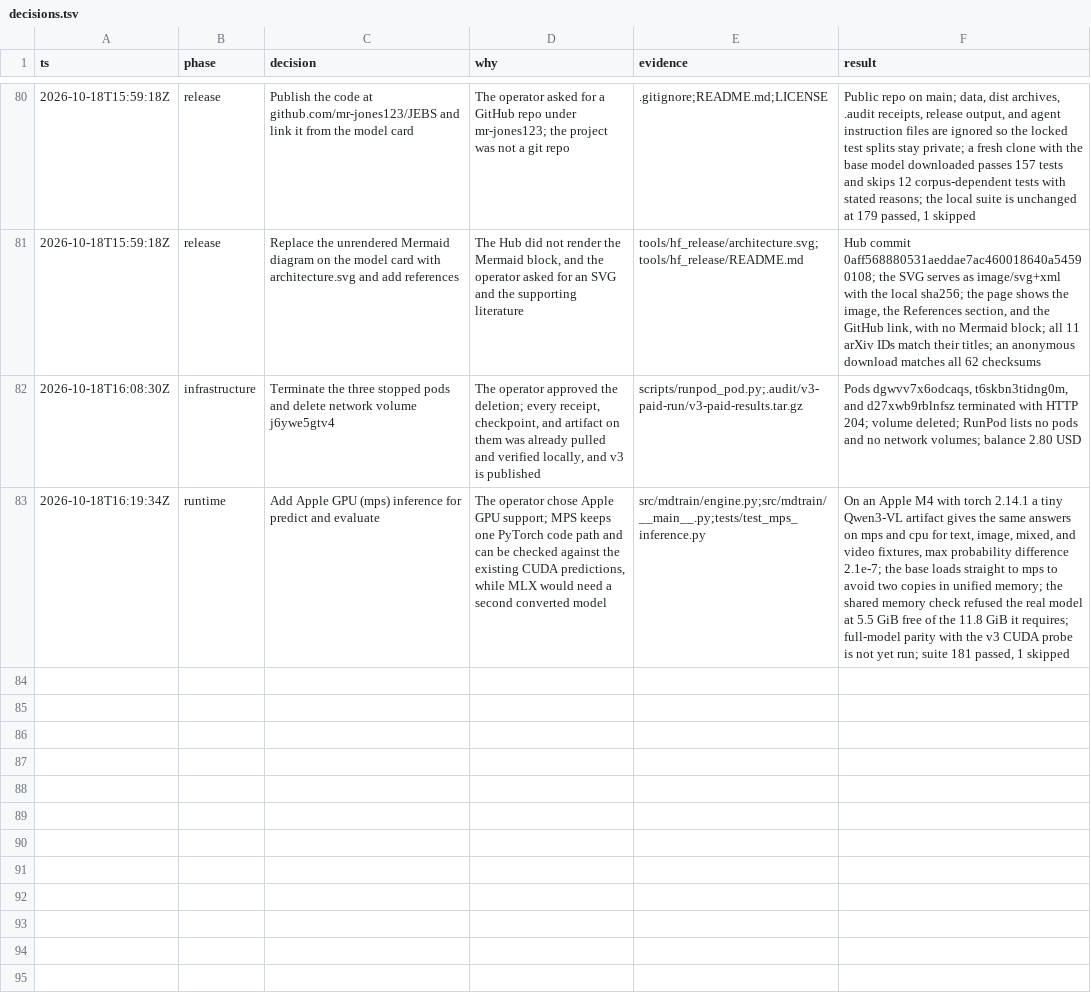
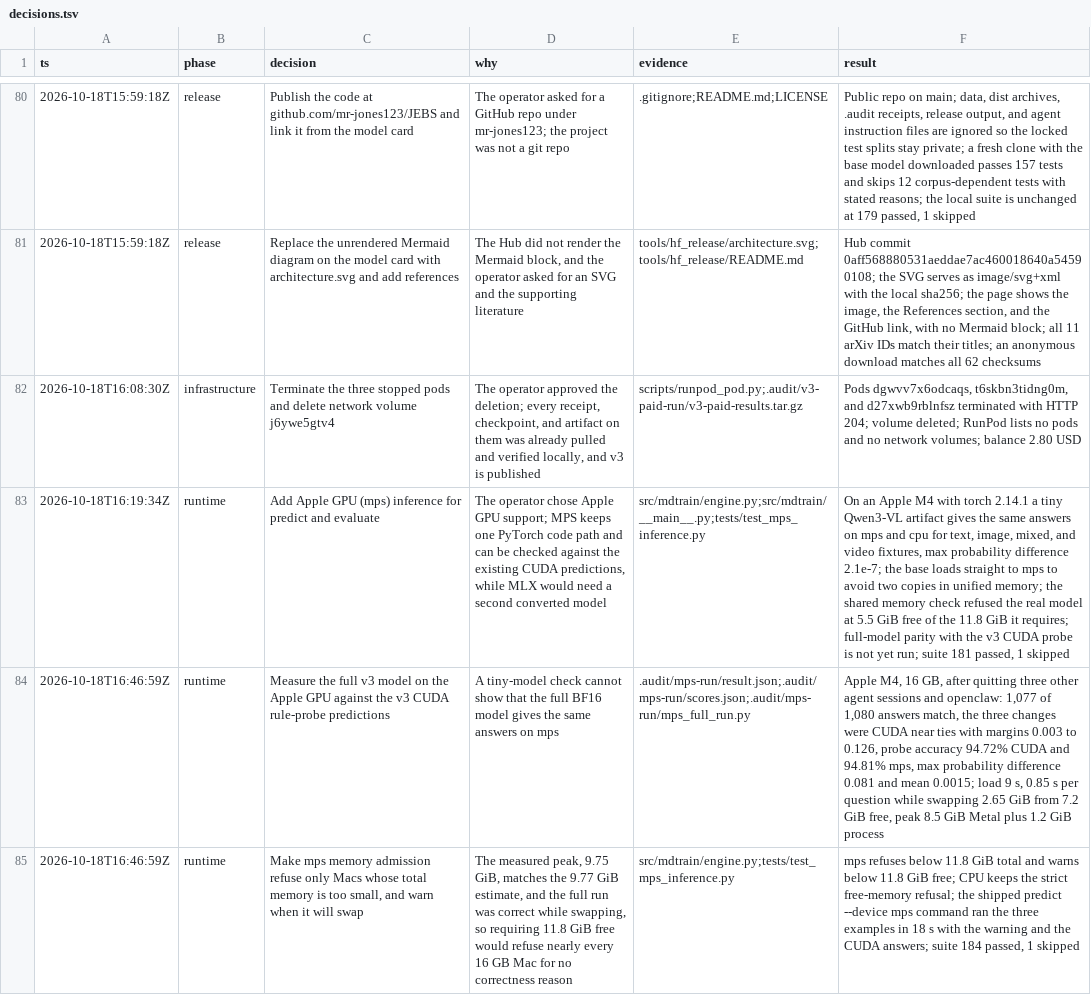
Before and after one commit to mr-jones123/JEBS, a TSV file: decisions.tsv, drawn as a sheet; only a part is shown, gaps mark what is left out; the diff names each change by its address in the sheet, - before the commit and + after, or states it on an @@ line.

Commit message:
Apple GPU: admit on total memory, warn before swapping, document the measured Mac run

```diff
--- a/decisions.tsv
+++ b/decisions.tsv
+row 84: 2026-10-18T16:46:59Z | runtime | Measure the full v3 model on the Apple GPU against the v3 CUDA rule-probe predictions | A tiny-model check cannot show that the full BF16 model gives the same answers on mps | .audit/mps-run/result.json;.audit/mps-run/scores.json;.audit/mps-run/mps_full_run.py | Apple M4, 16 GB, after quitting three other agent sessions and openclaw: 1,077 of 1,080 answers match, the three changes were CUDA near ties with margins 0.003 to 0.126, probe accuracy 94.72% CUDA and 94.81% mps, max probability difference 0.081 and mean 0.0015; load 9 s, 0.85 s per question while swapping 2.65 GiB from 7.2 GiB free, peak 8.5 GiB Metal plus 1.2 GiB process
+row 85: 2026-10-18T16:46:59Z | runtime | Make mps memory admission refuse only Macs whose total memory is too small, and warn when it will swap | The measured peak, 9.75 GiB, matches the 9.77 GiB estimate, and the full run was correct while swapping, so requiring 11.8 GiB free would refuse nearly every 16 GB Mac for no correctness reason | src/mdtrain/engine.py;tests/test_mps_inference.py | mps refuses below 11.8 GiB total and warns below 11.8 GiB free; CPU keeps the strict free-memory refusal; the shipped predict --device mps command ran the three examples in 18 s with the warning and the CUDA answers; suite 184 passed, 1 skipped
```
Also changed, not shown: 4 other files.
